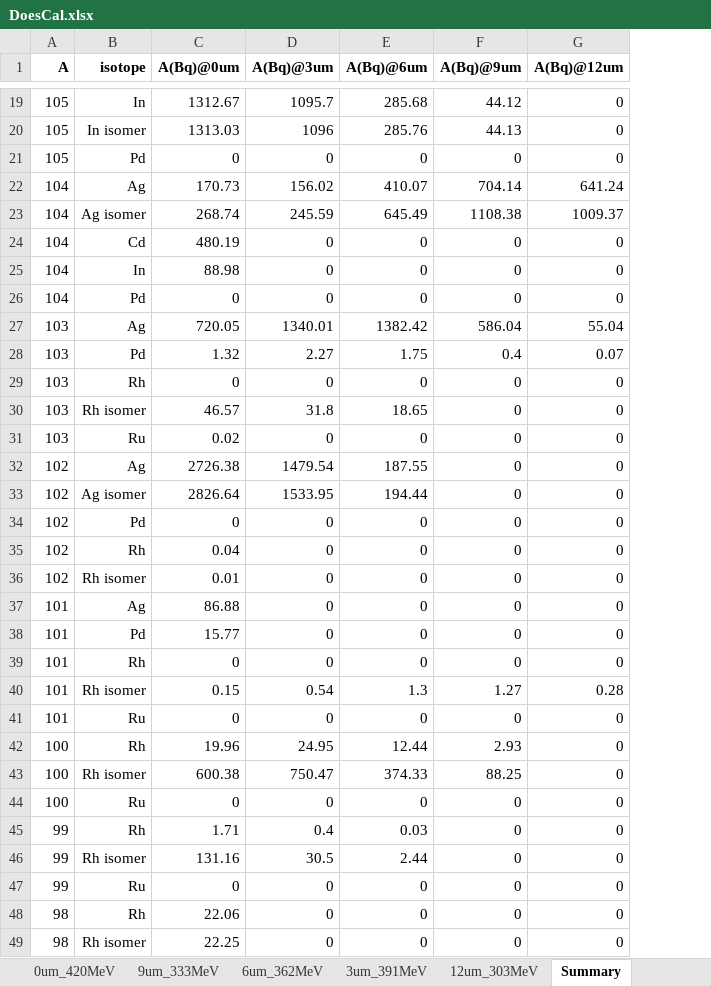
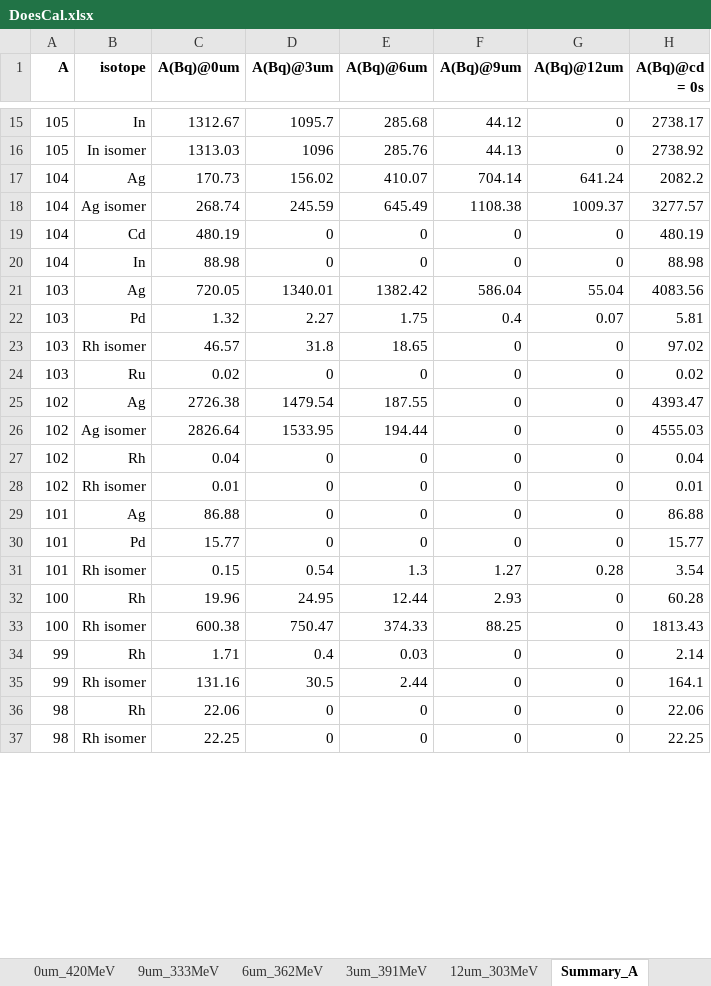
Before and after one commit to RHYME11/DoseCal, an Excel workbook: example/DoesCal.xlsx, sheet Summary_A, drawn as a sheet; only a part is shown, gaps mark what is left out; values as stored, in another font and other column widths than the file's, no borders; removed rows and columns are numbered as before the commit, all else as after; the diff covers the shown part only; the diff names each change by its address in the sheet, - before the commit and + after, or states it on an @@ line.

```diff
--- a/example/DoesCal.xlsx (sheet Summary_A)
+++ b/example/DoesCal.xlsx (sheet Summary_A)
-sheet tab: Summary
+sheet tab: Summary_A
+column H (A(Bq)@cd = 0s), rows 15-37: 2738.17 | 2738.92 | 2082.2 | 3277.57 | 480.19 | 88.98 | 4083.56 | 5.81 | 97.02 | 0.02 | 4393.47 | 4555.03 | 0.04 | 0.01 | 86.88 | 15.77 | 3.54 | 60.28 | 1813.43 | 2.14 | 164.1 | 22.06 | 22.25
-row 21: 105 | Pd | 0 | 0 | 0 | 0 | 0
-row 26: 104 | Pd | 0 | 0 | 0 | 0 | 0
-row 29: 103 | Rh | 0 | 0 | 0 | 0 | 0
-row 34: 102 | Pd | 0 | 0 | 0 | 0 | 0
-row 39: 101 | Rh | 0 | 0 | 0 | 0 | 0
-row 41: 101 | Ru | 0 | 0 | 0 | 0 | 0
-row 44: 100 | Ru | 0 | 0 | 0 | 0 | 0
-row 47: 99 | Ru | 0 | 0 | 0 | 0 | 0
```
Also changed, not shown: 9 removed rows elsewhere in this sheet, 6 other files.
